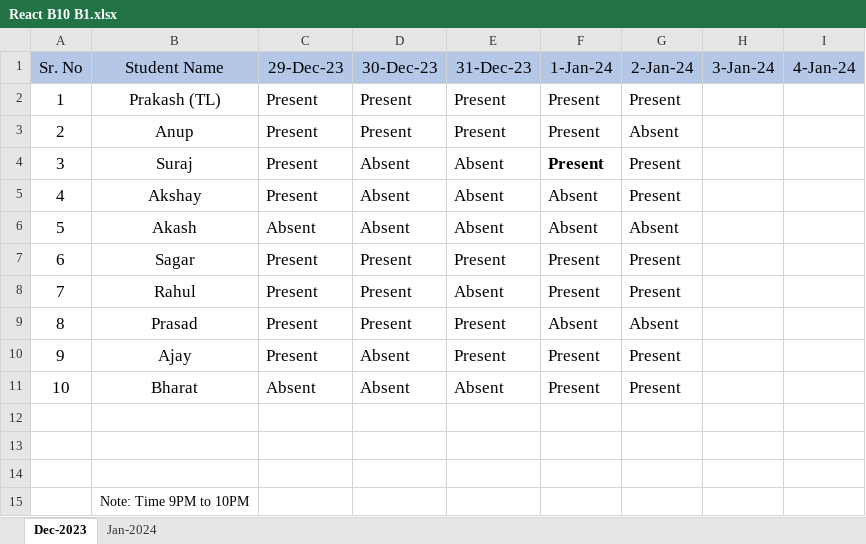
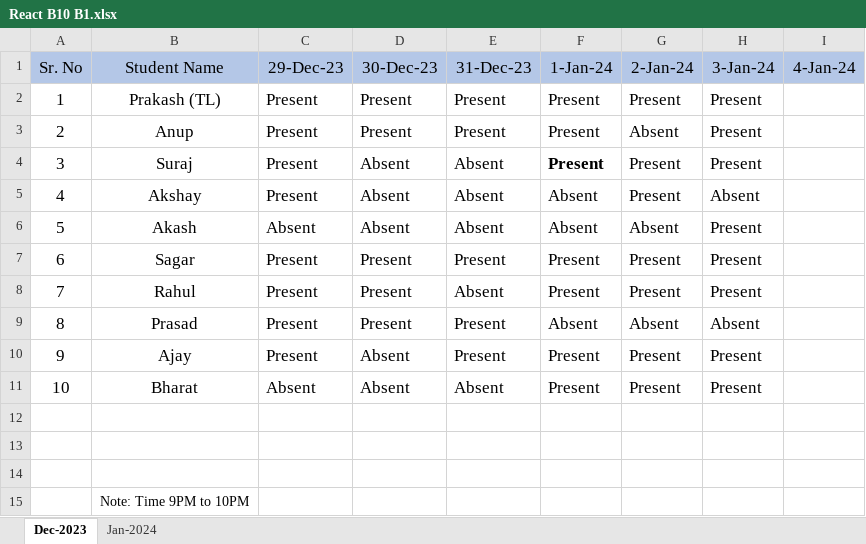
Before and after one commit to Prakash5288/JavaScript_Learning, an Excel workbook: React B10 B1.xlsx, sheet Dec-2023, drawn as a sheet; values as stored, in another font and other column widths than the file's, no borders; the diff names each change by its address in the sheet, - before the commit and + after, or states it on an @@ line.

```diff
--- a/React B10 B1.xlsx (sheet Dec-2023)
+++ b/React B10 B1.xlsx (sheet Dec-2023)
-H2:H4 (3-Jan-24): (empty)
+H2:H4 (3-Jan-24): Present
-H5 (3-Jan-24): (empty)
+H5 (3-Jan-24): Absent
-H6:H8 (3-Jan-24): (empty)
+H6:H8 (3-Jan-24): Present
-H9 (3-Jan-24): (empty)
+H9 (3-Jan-24): Absent
-H10:H11 (3-Jan-24): (empty)
+H10:H11 (3-Jan-24): Present
```
Also changed, not shown: 2 other files.
